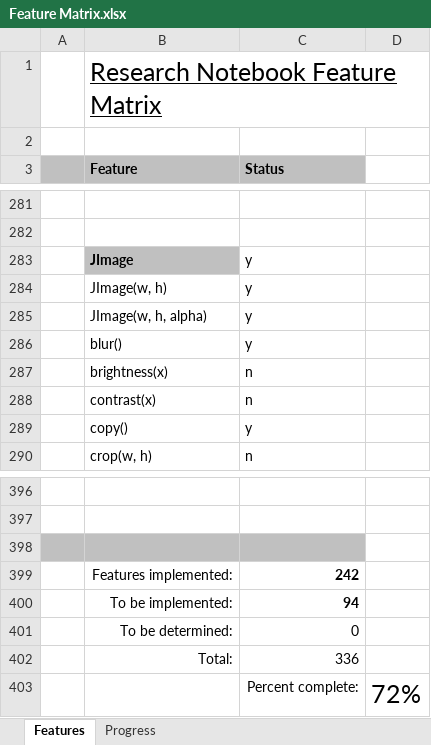
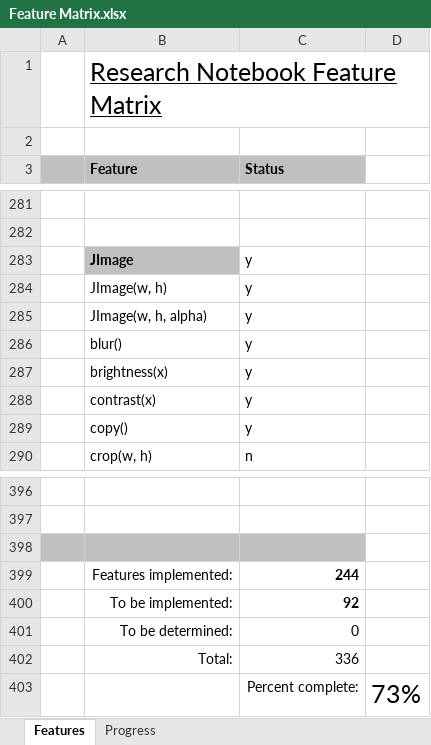
Before and after one commit to andy-goryachev/RNotebook, an Excel workbook: Feature Matrix.xlsx, sheet Features, drawn as a sheet; only a part is shown, gaps mark what is left out; values as stored, in another font and other column widths than the file's, no borders; conditional formats not drawn; the diff names each change by its address in the sheet, - before the commit and + after, or states it on an @@ line.

```diff
--- a/Feature Matrix.xlsx (sheet Features)
+++ b/Feature Matrix.xlsx (sheet Features)
-C287:C288 (Status): n
+C287:C288 (Status): y
-C399 (Status): 242
+C399 (Status): 244
-C400 (Status): 94
+C400 (Status): 92
-D403: 72%
+D403: 73%
```
Also changed, not shown: sheet Progress, charts or pictures, 4 other files.
